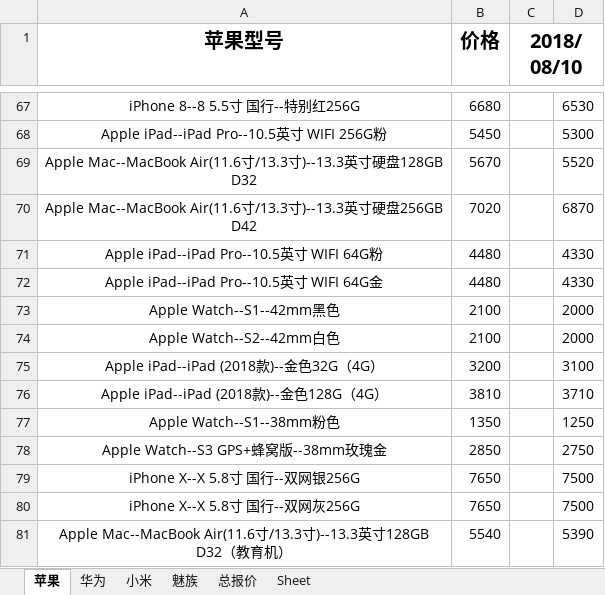
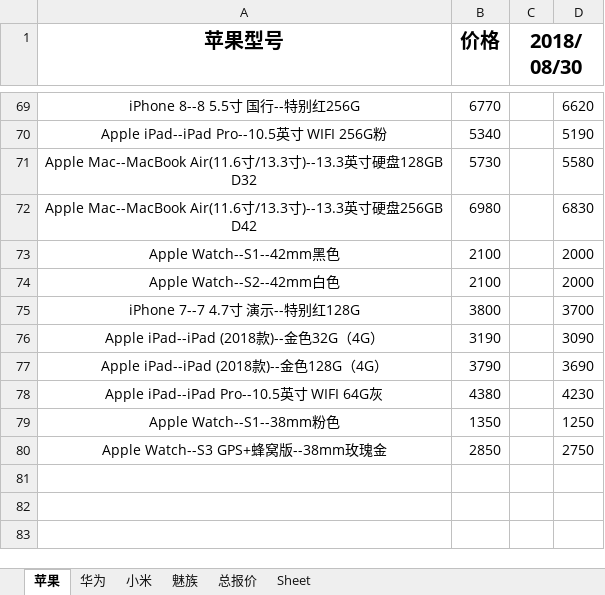
Before and after one commit to lcscim/python-demo, an Excel workbook: project/yilaitong/报价.xlsx, sheet 苹果, drawn as a sheet; only a part is shown, gaps mark what is left out; values as stored, in another font and other column widths than the file's, no borders; removed rows and columns are numbered as before the commit, all else as after; the diff covers the shown part only; the diff names each change by its address in the sheet, - before the commit and + after, or states it on an @@ line.

```diff
--- a/project/yilaitong/报价.xlsx (sheet 苹果)
+++ b/project/yilaitong/报价.xlsx (sheet 苹果)
-C1: 2018/08/10
+C1: 2018/08/30
-B69 (价格): 6680
+B69 (价格): 6770
-D69: 6530
+D69: 6620
-B70 (价格): 5450
+B70 (价格): 5340
-D70: 5300
+D70: 5190
-B71 (价格): 5670
+B71 (价格): 5730
-D71: 5520
+D71: 5580
-B72 (价格): 7020
+B72 (价格): 6980
-D72: 6870
+D72: 6830
-row 71: Apple iPad--iPad Pro--10.5英寸 WIFI 64G粉 | 4480 |  | 4330
-row 72: Apple iPad--iPad Pro--10.5英寸 WIFI 64G金 | 4480 |  | 4330
+row 75: iPhone 7--7 4.7寸 演示--特别红128G | 3800 |  | 3700
-B76 (价格): 3200
+B76 (价格): 3190
-D76: 3100
+D76: 3090
-B77 (价格): 3810
+B77 (价格): 3790
-D77: 3710
+D77: 3690
+row 78: Apple iPad--iPad Pro--10.5英寸 WIFI 64G灰 | 4380 |  | 4230
-row 79: iPhone X--X 5.8寸 国行--双网银256G | 7650 |  | 7500
-row 80: iPhone X--X 5.8寸 国行--双网灰256G | 7650 |  | 7500
-row 81: Apple Mac--MacBook Air(11.6寸/13.3寸)--13.3英寸128GB D32（教育机） | 5540 |  | 5390
```
Also changed, not shown: 4 added rows, 2 removed rows and 126 edited cells elsewhere in this sheet, sheet 总报价, sheet 华为, sheet 小米, sheet 魅族, 1 other file.
